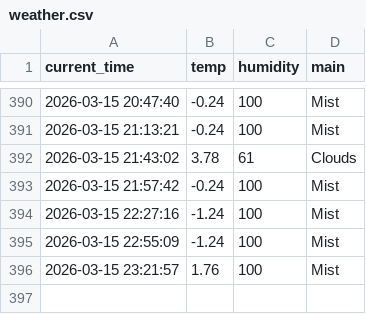
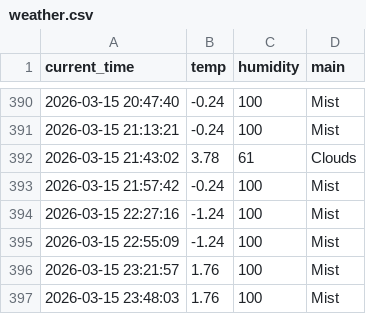
Before and after one commit to JH010918/weather_5m, a CSV file: weather.csv, drawn as a sheet; only a part is shown, gaps mark what is left out.

```diff
--- a/weather.csv
+++ b/weather.csv
@@ -396 +396,2 @@ current_time,temp,humidity,main
 2026-03-15 23:21:57,1.76,100,Mist
+2026-03-15 23:48:03,1.76,100,Mist
```
